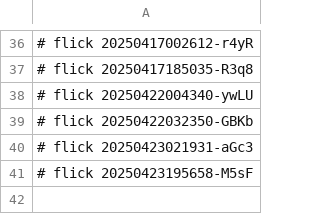
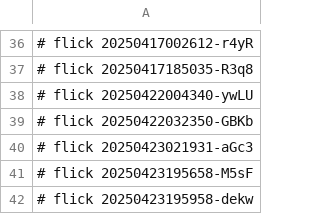
Before and after one commit to abikesa/brooklyn, a CSV file: caffe/.csv, drawn as a sheet; only a part is shown, gaps mark what is left out.

Commit message:
caffe/.csv

```diff
--- a/caffe/.csv
+++ b/caffe/.csv
@@ -41 +41,2 @@
 # flick 20250423195658-M5sF
+# flick 20250423195958-dekw
```
